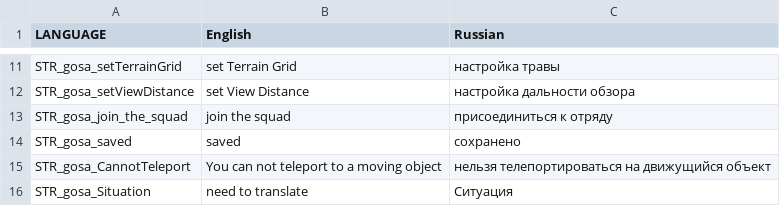
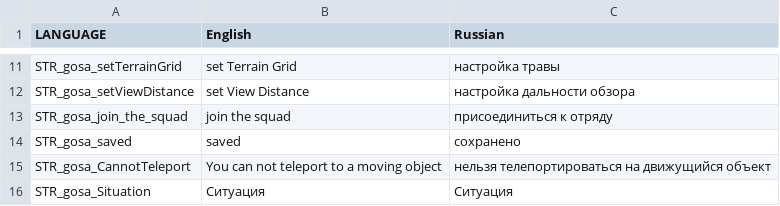
Before and after one commit to completely-burned/glowing-octo-shame-arma2, a CSV file: glowing-octo-shame-arma2/stringtable.csv, drawn as a sheet; only a part is shown, gaps mark what is left out; the diff covers the shown part only.

Commit message:
Язык оригинала при отсутствии перевода

```diff
--- a/glowing-octo-shame-arma2/stringtable.csv
+++ b/glowing-octo-shame-arma2/stringtable.csv
@@ -15,2 +15,2 @@ STR_gosa_saved,"saved","сохранено"
 STR_gosa_CannotTeleport,"You can not teleport to a moving object","нельзя телепортироваться на движущийся объект"
-STR_gosa_Situation,"need to translate","Ситуация"
+STR_gosa_Situation,"Ситуация","Ситуация"
```
Also changed, not shown: 1 edited cell elsewhere in this file.
